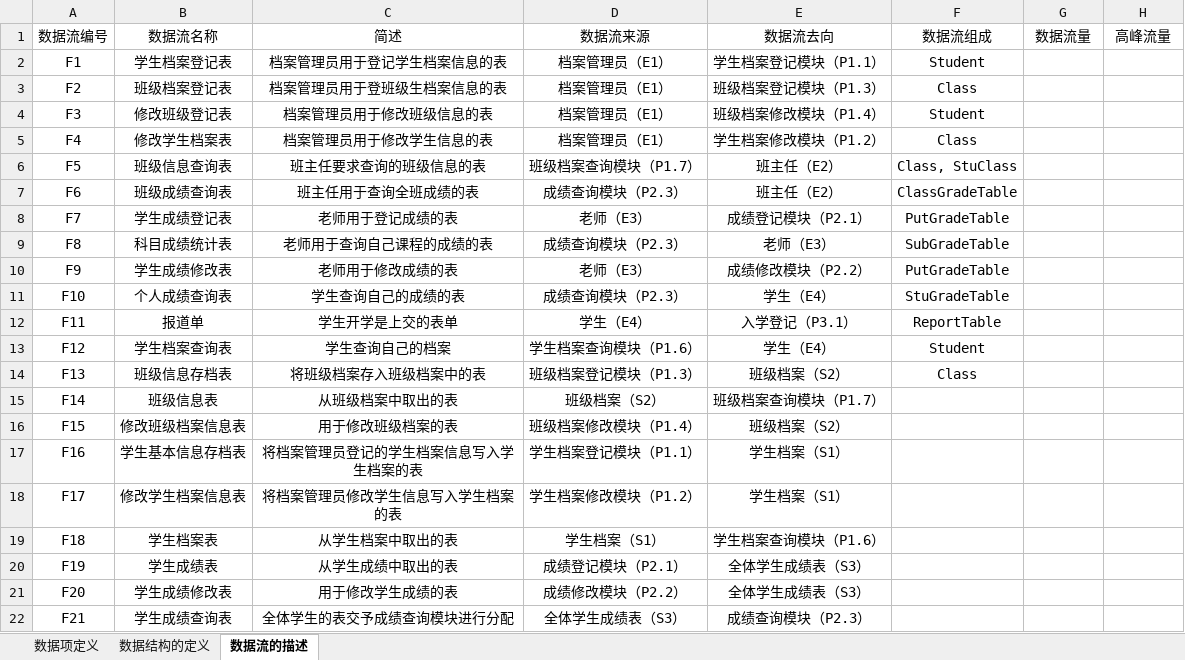
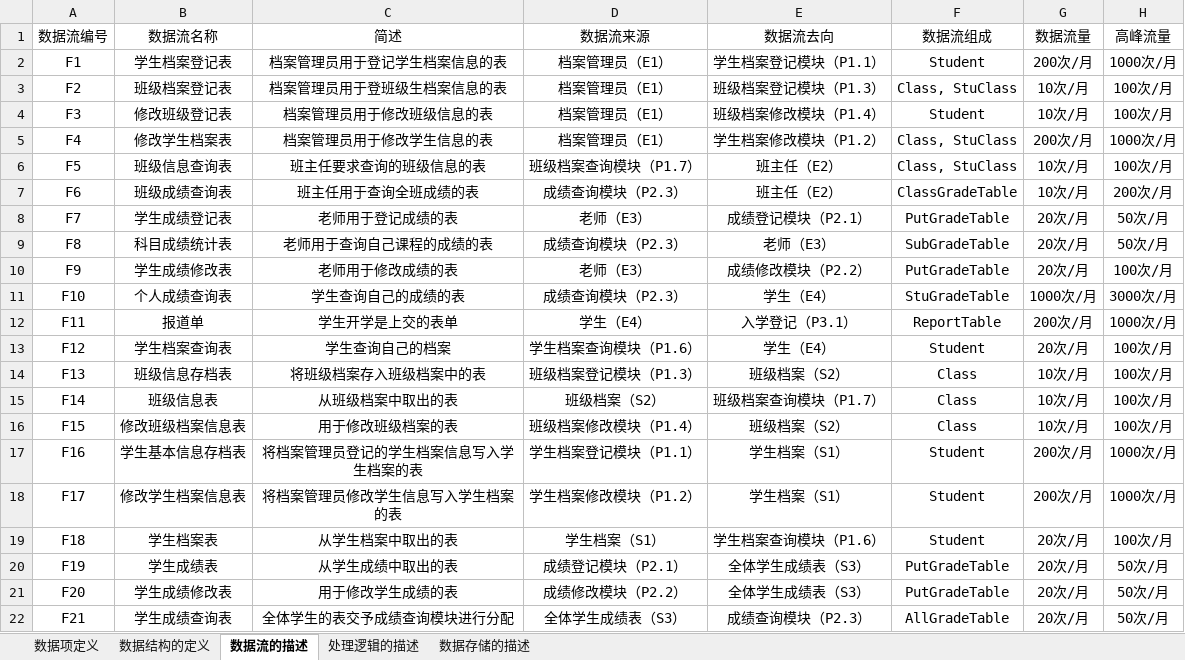
Before and after one commit to dlct-wzx/database-practice, an Excel workbook: 数据字典.xlsx, sheet 数据流的描述, drawn as a sheet; only a part is shown; values as stored, in another font and other column widths than the file's, no borders; the diff covers the shown part only; the diff names each change by its address in the sheet, - before the commit and + after, or states it on an @@ line.

```diff
--- a/数据字典.xlsx (sheet 数据流的描述)
+++ b/数据字典.xlsx (sheet 数据流的描述)
+sheet tab: 处理逻辑的描述
+sheet tab: 数据存储的描述
-G2 (数据流量): (empty)
+G2 (数据流量): 200次/月
-H2 (高峰流量): (empty)
+H2 (高峰流量): 1000次/月
-F3 (数据流组成): Class
+F3 (数据流组成): Class, StuClass
-G3:G4 (数据流量): (empty)
+G3:G4 (数据流量): 10次/月
-H3:H4 (高峰流量): (empty)
+H3:H4 (高峰流量): 100次/月
-F5 (数据流组成): Class
+F5 (数据流组成): Class, StuClass
-G5 (数据流量): (empty)
+G5 (数据流量): 200次/月
-H5 (高峰流量): (empty)
+H5 (高峰流量): 1000次/月
-G6:G7 (数据流量): (empty)
+G6:G7 (数据流量): 10次/月
-H6 (高峰流量): (empty)
+H6 (高峰流量): 100次/月
-H7 (高峰流量): (empty)
+H7 (高峰流量): 200次/月
-G8:G10 (数据流量): (empty)
+G8:G10 (数据流量): 20次/月
-H8:H9 (高峰流量): (empty)
+H8:H9 (高峰流量): 50次/月
-H10 (高峰流量): (empty)
+H10 (高峰流量): 100次/月
-G11 (数据流量): (empty)
+G11 (数据流量): 1000次/月
-H11 (高峰流量): (empty)
+H11 (高峰流量): 3000次/月
-G12 (数据流量): (empty)
+G12 (数据流量): 200次/月
-H12 (高峰流量): (empty)
+H12 (高峰流量): 1000次/月
-G13 (数据流量): (empty)
+G13 (数据流量): 20次/月
-H13:H16 (高峰流量): (empty)
+H13:H16 (高峰流量): 100次/月
-G14:G16 (数据流量): (empty)
+G14:G16 (数据流量): 10次/月
-F15:F16 (数据流组成): (empty)
+F15:F16 (数据流组成): Class
-F17:F19 (数据流组成): (empty)
+F17:F19 (数据流组成): Student
-G17:G18 (数据流量): (empty)
+G17:G18 (数据流量): 200次/月
-H17:H18 (高峰流量): (empty)
+H17:H18 (高峰流量): 1000次/月
-G19:G22 (数据流量): (empty)
+G19:G22 (数据流量): 20次/月
-H19 (高峰流量): (empty)
+H19 (高峰流量): 100次/月
-F20:F21 (数据流组成): (empty)
+F20:F21 (数据流组成): PutGradeTable
-H20:H22 (高峰流量): (empty)
+H20:H22 (高峰流量): 50次/月
-F22 (数据流组成): (empty)
+F22 (数据流组成): AllGradeTable
```
Also changed, not shown: 21 edited cells elsewhere in this sheet, sheet 数据项定义, sheet 数据结构的定义, 3 other files.
